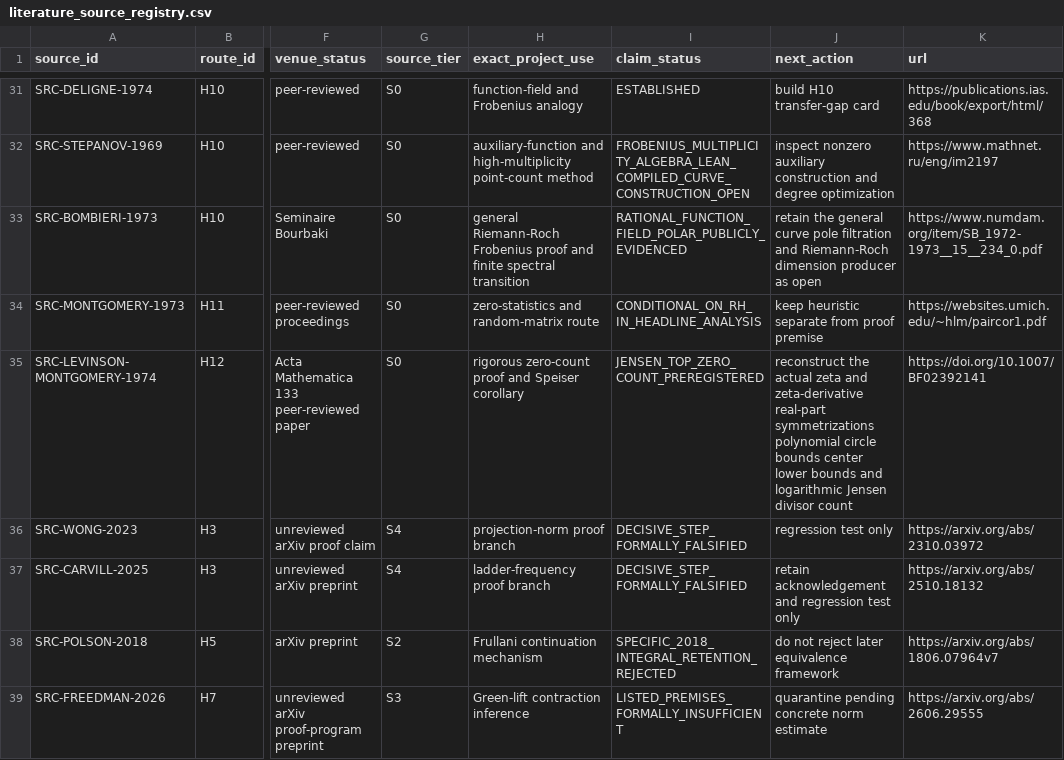
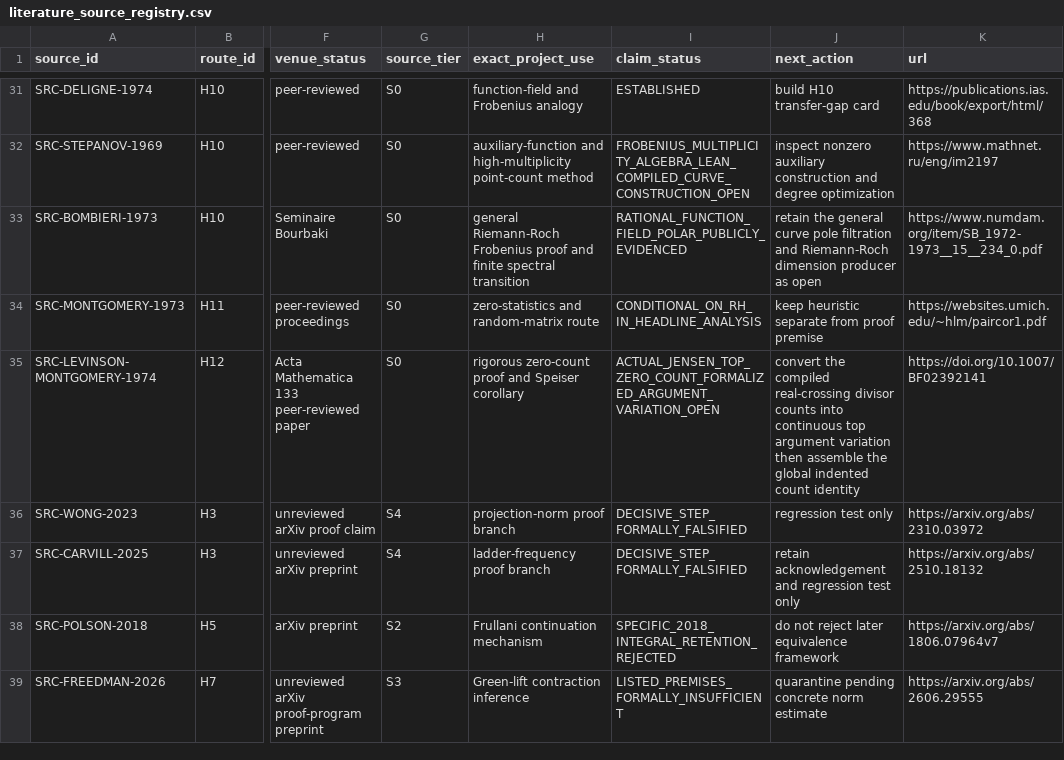
Before and after one commit to Ryugu-07/lean-lab-rh, a CSV file: research/literature_source_registry.csv, drawn as a sheet; only a part is shown, gaps mark what is left out; the diff names each change by its address in the sheet, - before the commit and + after, or states it on an @@ line.

Commit message:
Formalize Levinson-Montgomery Jensen top counts

```diff
--- a/research/literature_source_registry.csv
+++ b/research/literature_source_registry.csv
-I35 (claim_status): JENSEN_TOP_ZERO_COUNT_PREREGISTERED
+I35 (claim_status): ACTUAL_JENSEN_TOP_ZERO_COUNT_FORMALIZED_ARGUMENT_VARIATION_OPEN
-J35 (next_action): reconstruct the actual zeta and zeta-derivative real-part symmetrizations polynomial circle bounds center lower bounds and logarithmic Jensen divisor count
+J35 (next_action): convert the compiled real-crossing divisor counts into continuous top argument variation then assemble the global indented count identity
```
Also changed, not shown: 10 other files.
